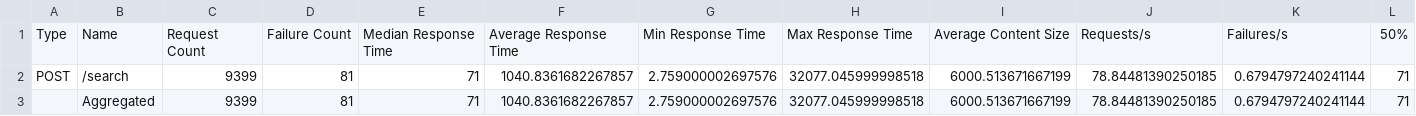
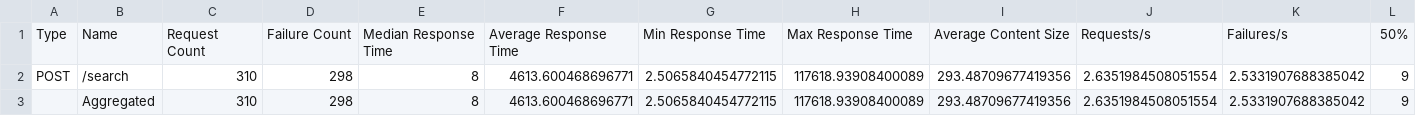
Before and after one commit to 2000023946/ORION, a CSV file: api-gateway/locust/baseline_results/250_users/locust_stats.csv, drawn as a sheet; only a part is shown; removed rows and columns are numbered as before the commit, all else as after; rows hold the shown columns only; the diff covers the shown part only; the diff names each change by its address in the sheet, - before the commit and + after, or states it on an @@ line.

```diff
--- a/api-gateway/locust/baseline_results/250_users/locust_stats.csv
+++ b/api-gateway/locust/baseline_results/250_users/locust_stats.csv
-C2: 9399
+C2: 310
-D2: 81
+D2: 298
-E2: 71
+E2: 8
-F2: 1040.8361682267857
+F2: 4613.600468696771
-G2: 2.759000002697576
+G2: 2.5065840454772115
-H2: 32077.045999998518
+H2: 117618.93908400089
-I2: 6000.513671667199
+I2: 293.48709677419356
-J2: 78.84481390250185
+J2: 2.6351984508051554
-K2: 0.6794797240241144
+K2: 2.5331907688385042
-L2: 71
+L2: 9
-row 3:  | Aggregated | 9399 | 81 | 71 | 1040.8361682267857 | 2.759000002697576 | 32077.045999998518 | 6000.513671667199 | 78.84481390250185 | 0.6794797240241144 | 71
+row 3:  | Aggregated | 310 | 298 | 8 | 4613.600468696771 | 2.5065840454772115 | 117618.93908400089 | 293.48709677419356 | 2.6351984508051554 | 2.5331907688385042 | 9
```
Also changed, not shown: 10 edited cells elsewhere in this file, api-gateway/locust/baseline_results/100_users/locust_stats.csv, api-gateway/locust/baseline_results/250_users/locust_failures.csv, 32 other files.
